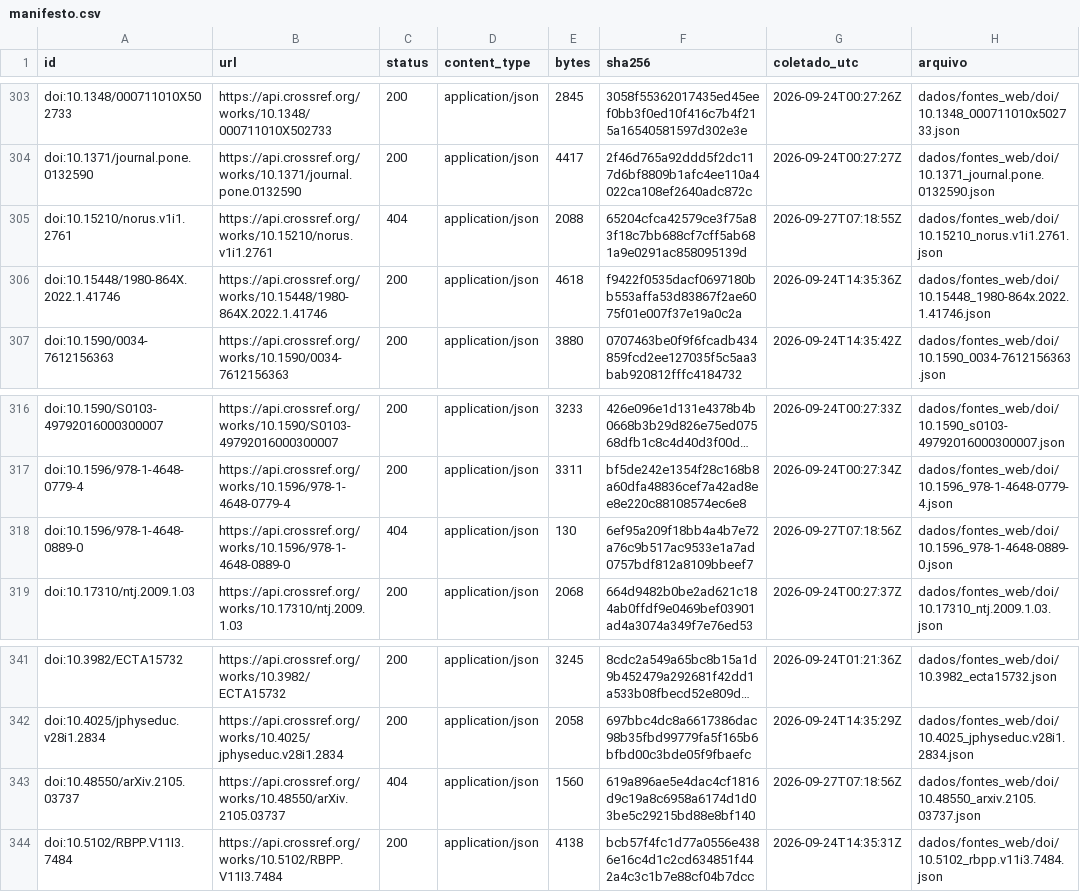
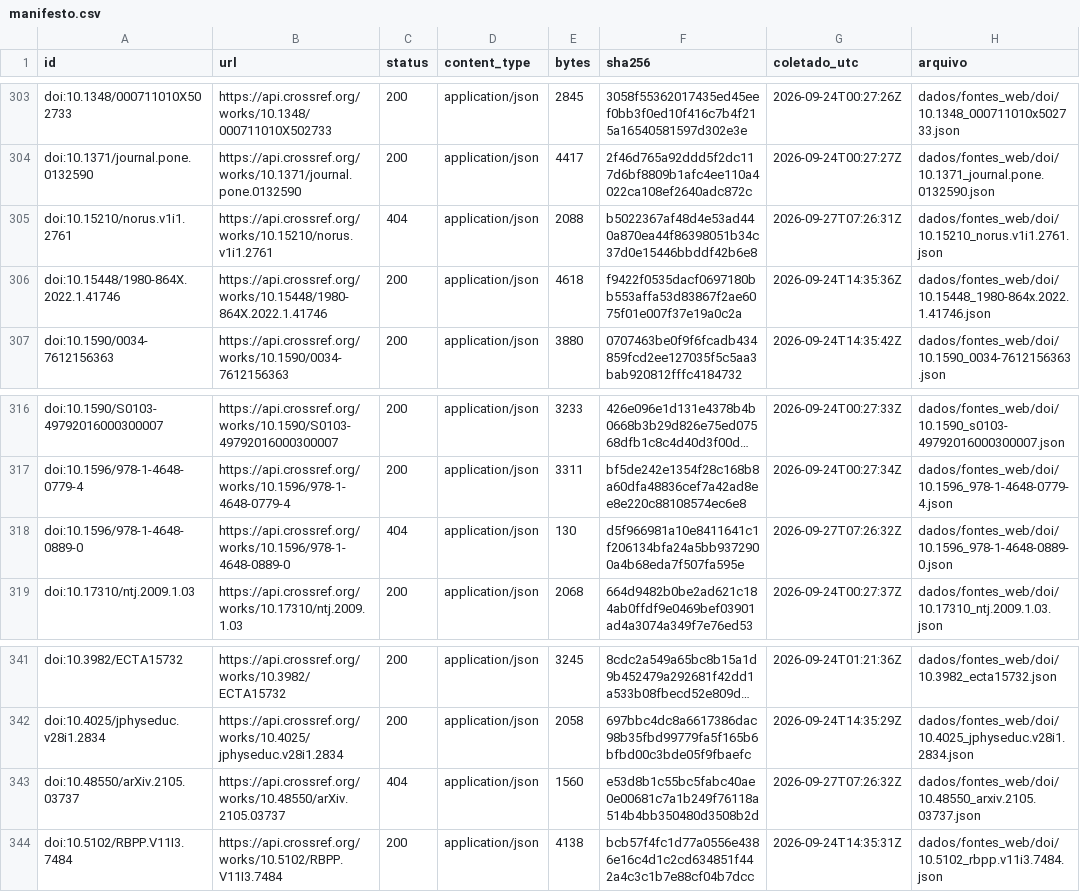
Before and after one commit to fcarva/aval-pol, a CSV file: dados/fontes_web/manifesto.csv, drawn as a sheet; only a part is shown, gaps mark what is left out; long unchanged cells end in …; the diff names each change by its address in the sheet, - before the commit and + after, or states it on an @@ line.

```diff
--- a/dados/fontes_web/manifesto.csv
+++ b/dados/fontes_web/manifesto.csv
-F305 (sha256): 65204cfca42579ce3f75a83f18c7bb688cf7cff5ab681a9e0291ac858095139d
+F305 (sha256): b5022367af48d4e53ad440a870ea44f86398051b34c37d0e15446bbddf42b6e8
-G305 (coletado_utc): 2026-09-27T07:18:55Z
+G305 (coletado_utc): 2026-09-27T07:26:31Z
-F318 (sha256): 6ef95a209f18bb4a4b7e72a76c9b517ac9533e1a7ad0757bdf812a8109bbeef7
+F318 (sha256): d5f966981a10e8411641c1f206134bfa24a5bb9372900a4b68eda7f507fa595e
-G318 (coletado_utc): 2026-09-27T07:18:56Z
+G318 (coletado_utc): 2026-09-27T07:26:32Z
-F343 (sha256): 619a896ae5e4dac4cf1816d9c19a8c6958a6174d1d03be5c29215bd88e8bf140
+F343 (sha256): e53d8b1c55bc5fabc40ae0e00681c7a1b249f76118a514b4bb350480d3508b2d
-G343 (coletado_utc): 2026-09-27T07:18:56Z
+G343 (coletado_utc): 2026-09-27T07:26:32Z
```
Also changed, not shown: 3 other files.
